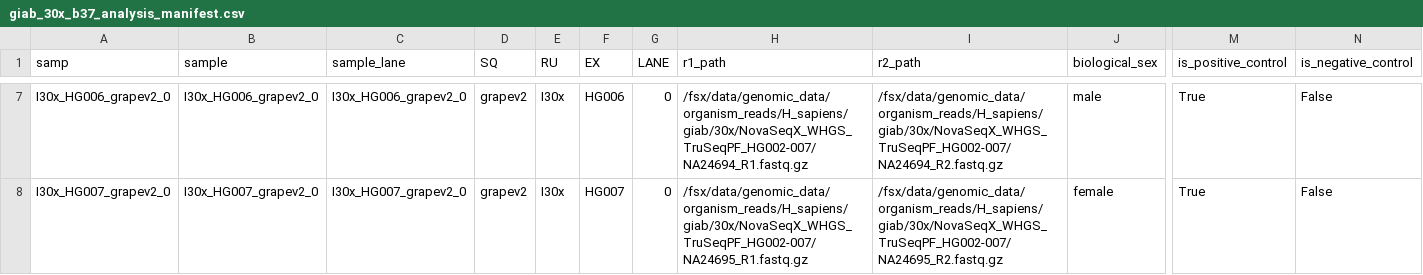
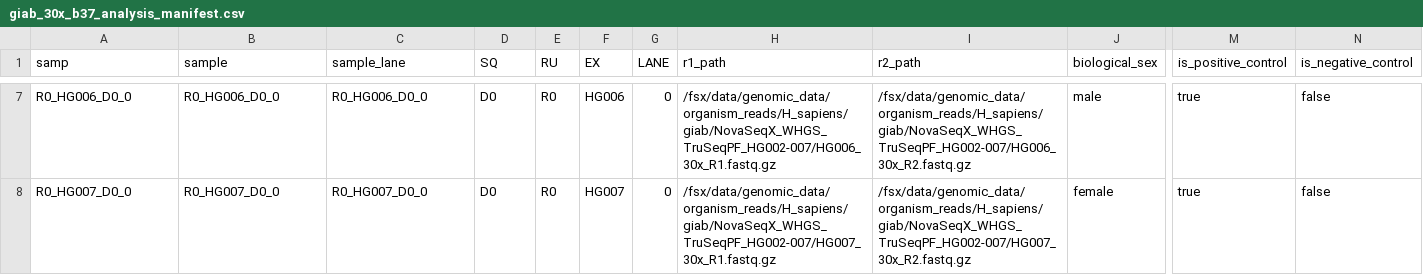
Before and after one commit to RCRF/daylily-omics-analysis, a CSV file: .test_data/data/giab_30x_b37_analysis_manifest.csv, drawn as a sheet; only a part is shown, gaps mark what is left out; the diff covers the shown part only; the diff names each change by its address in the sheet, - before the commit and + after, or states it on an @@ line.

```diff
--- a/.test_data/data/giab_30x_b37_analysis_manifest.csv
+++ b/.test_data/data/giab_30x_b37_analysis_manifest.csv
-A7 (samp): I30x_HG006_grapev2_0
+A7 (samp): R0_HG006_D0_0
-B7 (sample): I30x_HG006_grapev2_0
+B7 (sample): R0_HG006_D0_0
-C7 (sample_lane): I30x_HG006_grapev2_0
+C7 (sample_lane): R0_HG006_D0_0
-D7:D8 (SQ): grapev2
+D7:D8 (SQ): D0
-E7:E8 (RU): I30x
+E7:E8 (RU): R0
-H7 (r1_path): /fsx/data/genomic_data/organism_reads/H_sapiens/giab/30x/NovaSeqX_WHGS_TruSeqPF_HG002-007/NA24694_R1.fastq.gz
+H7 (r1_path): /fsx/data/genomic_data/organism_reads/H_sapiens/giab/NovaSeqX_WHGS_TruSeqPF_HG002-007/HG006_30x_R1.fastq.gz
-I7 (r2_path): /fsx/data/genomic_data/organism_reads/H_sapiens/giab/30x/NovaSeqX_WHGS_TruSeqPF_HG002-007/NA24694_R2.fastq.gz
+I7 (r2_path): /fsx/data/genomic_data/organism_reads/H_sapiens/giab/NovaSeqX_WHGS_TruSeqPF_HG002-007/HG006_30x_R2.fastq.gz
-M7:M8 (is_positive_control): True
+M7:M8 (is_positive_control): true
-N7:N8 (is_negative_control): False
+N7:N8 (is_negative_control): false
-A8 (samp): I30x_HG007_grapev2_0
+A8 (samp): R0_HG007_D0_0
-B8 (sample): I30x_HG007_grapev2_0
+B8 (sample): R0_HG007_D0_0
-C8 (sample_lane): I30x_HG007_grapev2_0
+C8 (sample_lane): R0_HG007_D0_0
-H8 (r1_path): /fsx/data/genomic_data/organism_reads/H_sapiens/giab/30x/NovaSeqX_WHGS_TruSeqPF_HG002-007/NA24695_R1.fastq.gz
+H8 (r1_path): /fsx/data/genomic_data/organism_reads/H_sapiens/giab/NovaSeqX_WHGS_TruSeqPF_HG002-007/HG007_30x_R1.fastq.gz
-I8 (r2_path): /fsx/data/genomic_data/organism_reads/H_sapiens/giab/30x/NovaSeqX_WHGS_TruSeqPF_HG002-007/NA24695_R2.fastq.gz
+I8 (r2_path): /fsx/data/genomic_data/organism_reads/H_sapiens/giab/NovaSeqX_WHGS_TruSeqPF_HG002-007/HG007_30x_R2.fastq.gz
```
Also changed, not shown: 45 edited cells elsewhere in this file.
